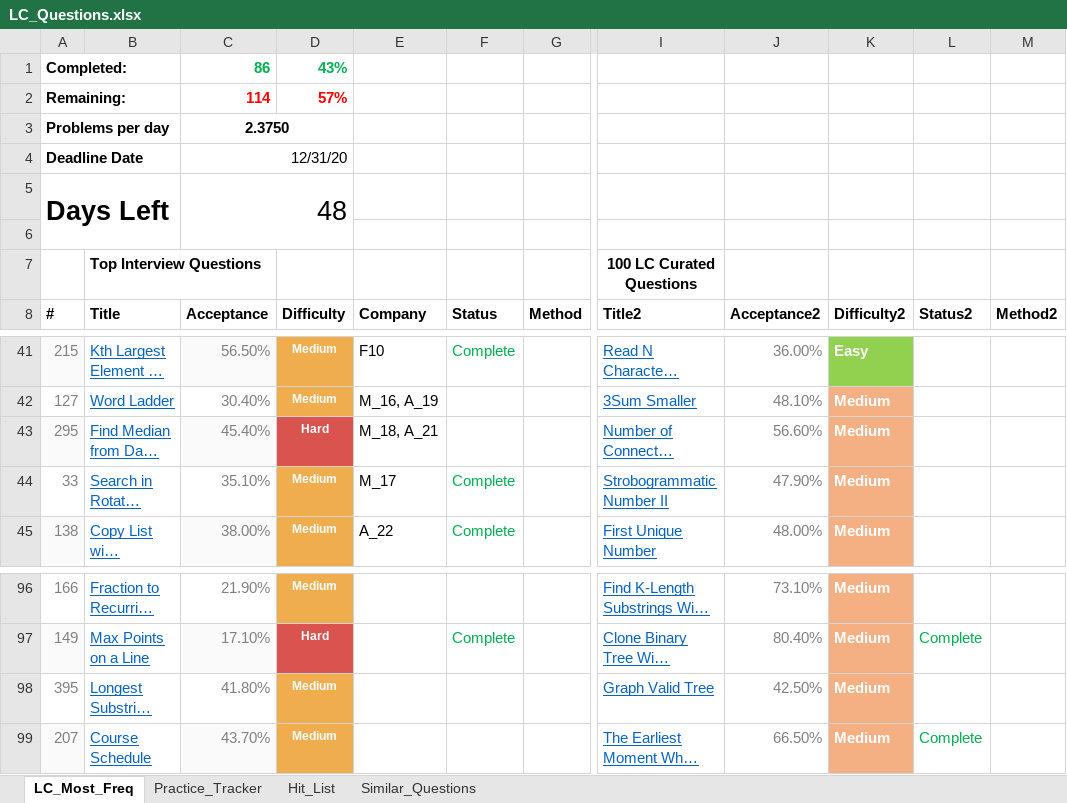
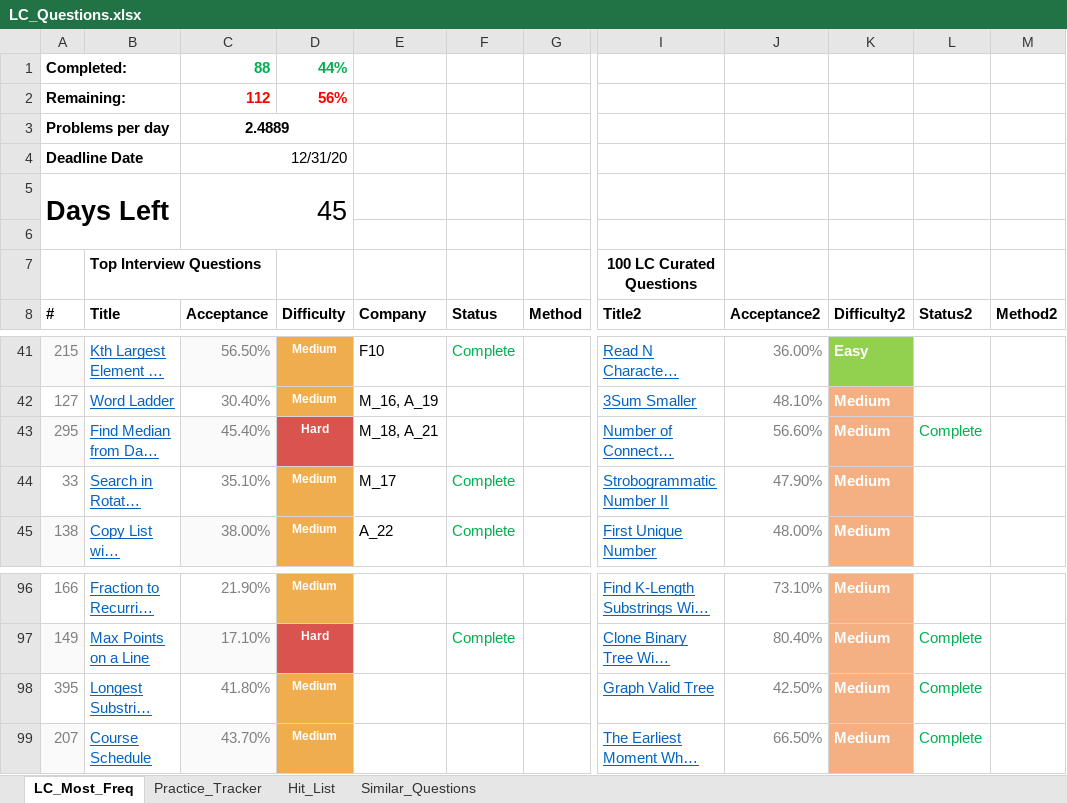
Before and after one commit to kaushikbhimraj/Algorithms, an Excel workbook: 01_LeetCode/04_LeetCode_Most_Freq/LC_Questions.xlsx, sheet LC_Most_Freq, drawn as a sheet; only a part is shown, gaps mark what is left out; long unchanged cells end in …; values as stored, in another font and other column widths than the file's, no borders; conditional formats and table styles not drawn; the diff names each change by its address in the sheet, - before the commit and + after, or states it on an @@ line.

```diff
--- a/01_LeetCode/04_LeetCode_Most_Freq/LC_Questions.xlsx (sheet LC_Most_Freq)
+++ b/01_LeetCode/04_LeetCode_Most_Freq/LC_Questions.xlsx (sheet LC_Most_Freq)
-C1 (Acceptance): 86
+C1 (Acceptance): 88
-D1 (Difficulty): 43%
+D1 (Difficulty): 44%
-C2 (Acceptance): 114
+C2 (Acceptance): 112
-D2 (Difficulty): 57%
+D2 (Difficulty): 56%
-C3 (Acceptance): 2.3750
+C3 (Acceptance): 2.4889
-C5 (Acceptance): 48
+C5 (Acceptance): 45
-L43 (Status2): (empty)
+L43 (Status2): Complete
-L98 (Status2): (empty)
+L98 (Status2): Complete
```
Also changed, not shown: sheet Practice_Tracker, 3 other files.
